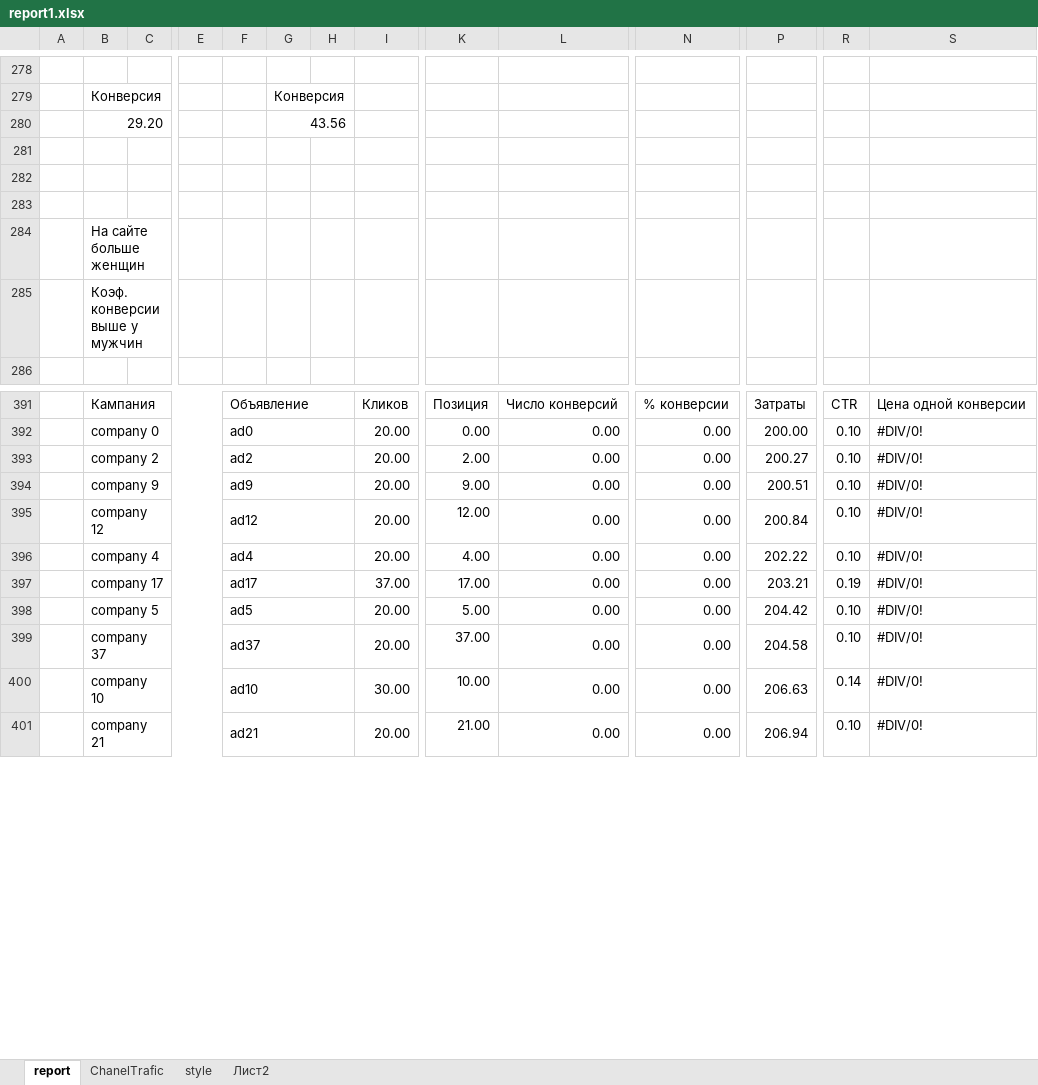
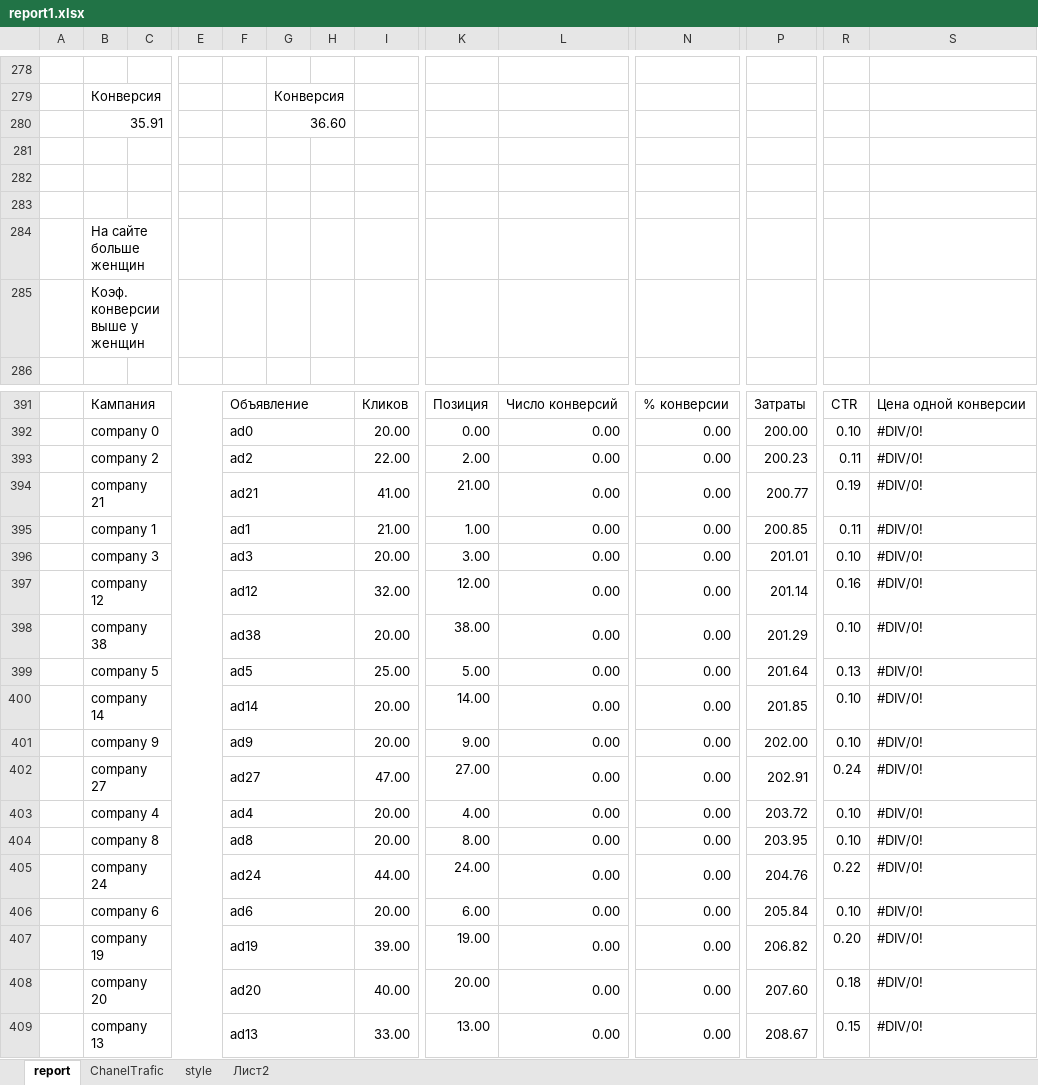
Before and after one commit to Kvazemorda/Analitics, an Excel workbook: ready/report1.xlsx, sheet report, drawn as a sheet; only a part is shown, gaps mark what is left out; values as stored, in another font and other column widths than the file's, no cell formats; charts and pictures not drawn; removed rows and columns are numbered as before the commit, all else as after; rows hold the shown columns only; the diff covers the shown part only; the diff names each change by its address in the sheet, - before the commit and + after, or states it on an @@ line.

```diff
--- a/ready/report1.xlsx (sheet report)
+++ b/ready/report1.xlsx (sheet report)
-row 280:  | 29.20 |  |  |  | 43.56
+row 280:  | 35.91 |  |  |  | 36.60
-B285: Коэф. конверсии выше у мужчин
+B285: Коэф. конверсии выше у женщин
-I393: 20.00
+I393: 22.00
-P393: 200.27
+P393: 200.23
-R393: 0.10
+R393: 0.11
+row 394:  | company 21 |  |  | ad21 |  |  | 41.00 | 21.00 | 0.00 | 0.00 | 200.77 | 0.19 | #DIV/0!
+row 395:  | company 1 |  |  | ad1 |  |  | 21.00 | 1.00 | 0.00 | 0.00 | 200.85 | 0.11 | #DIV/0!
+row 396:  | company 3 |  |  | ad3 |  |  | 20.00 | 3.00 | 0.00 | 0.00 | 201.01 | 0.10 | #DIV/0!
+row 397:  | company 12 |  |  | ad12 |  |  | 32.00 | 12.00 | 0.00 | 0.00 | 201.14 | 0.16 | #DIV/0!
+row 398:  | company 38 |  |  | ad38 |  |  | 20.00 | 38.00 | 0.00 | 0.00 | 201.29 | 0.10 | #DIV/0!
+row 399:  | company 5 |  |  | ad5 |  |  | 25.00 | 5.00 | 0.00 | 0.00 | 201.64 | 0.13 | #DIV/0!
+row 400:  | company 14 |  |  | ad14 |  |  | 20.00 | 14.00 | 0.00 | 0.00 | 201.85 | 0.10 | #DIV/0!
-P401: 200.51
+P401: 202.00
-row 395:  | company 12 |  |  | ad12 |  |  | 20.00 | 12.00 | 0.00 | 0.00 | 200.84 | 0.10 | #DIV/0!
+row 402:  | company 27 |  |  | ad27 |  |  | 47.00 | 27.00 | 0.00 | 0.00 | 202.91 | 0.24 | #DIV/0!
-P403: 202.22
+P403: 203.72
-row 397:  | company 17 |  |  | ad17 |  |  | 37.00 | 17.00 | 0.00 | 0.00 | 203.21 | 0.19 | #DIV/0!
-B404: company 5
+B404: company 8
-F404: ad5
+F404: ad8
-K404: 5.00
+K404: 8.00
-P404: 204.42
+P404: 203.95
-row 399:  | company 37 |  |  | ad37 |  |  | 20.00 | 37.00 | 0.00 | 0.00 | 204.58 | 0.10 | #DIV/0!
-row 400:  | company 10 |  |  | ad10 |  |  | 30.00 | 10.00 | 0.00 | 0.00 | 206.63 | 0.14 | #DIV/0!
+row 405:  | company 24 |  |  | ad24 |  |  | 44.00 | 24.00 | 0.00 | 0.00 | 204.76 | 0.22 | #DIV/0!
-B406: company 21
+B406: company 6
-F406: ad21
+F406: ad6
-K406: 21.00
+K406: 6.00
-P406: 206.94
+P406: 205.84
+row 407:  | company 19 |  |  | ad19 |  |  | 39.00 | 19.00 | 0.00 | 0.00 | 206.82 | 0.20 | #DIV/0!
+row 408:  | company 20 |  |  | ad20 |  |  | 40.00 | 20.00 | 0.00 | 0.00 | 207.60 | 0.18 | #DIV/0!
+row 409:  | company 13 |  |  | ad13 |  |  | 33.00 | 13.00 | 0.00 | 0.00 | 208.67 | 0.15 | #DIV/0!
```
Also changed, not shown: 26 added rows, 34 removed rows and 50 edited cells elsewhere in this sheet, sheet ChanelTrafic, cell formats, template/Report.xlsx, 8 other files.
